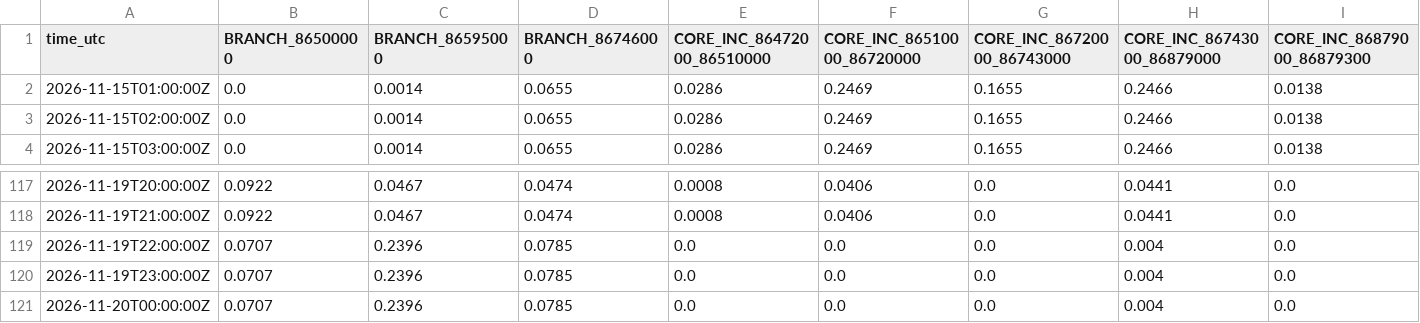
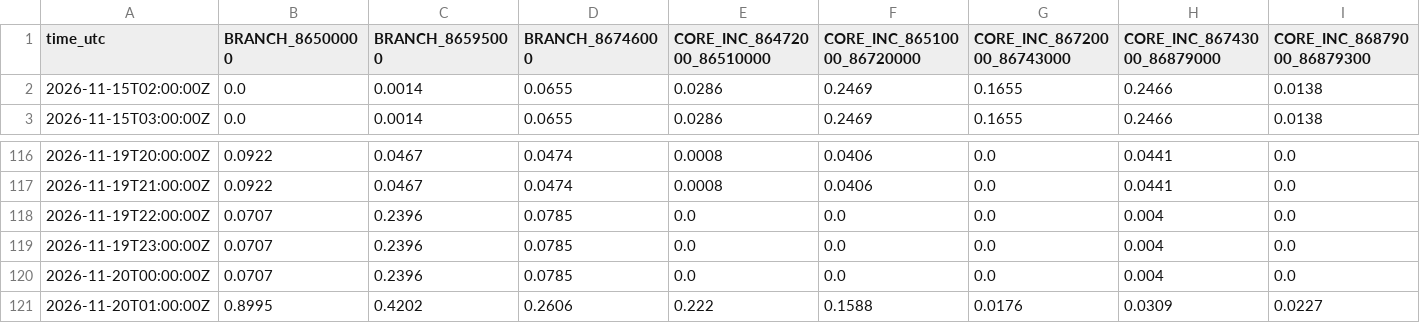
Before and after one commit to previne-taquari-antas/Previne-Taquari-Antas---Redes-Neurais, a CSV file: assets/data/hec_hms_g040_full_basin/whole_basin_ifs_forecast_components_hourly.csv, drawn as a sheet; only a part is shown, gaps mark what is left out; removed rows and columns are numbered as before the commit, all else as after; rows hold the shown columns only; the diff names each change by its address in the sheet, - before the commit and + after, or states it on an @@ line.

Commit message:
bot: update G040 whole-basin observed-branch architecture [skip ci]

```diff
--- a/assets/data/hec_hms_g040_full_basin/whole_basin_ifs_forecast_components_hourly.csv
+++ b/assets/data/hec_hms_g040_full_basin/whole_basin_ifs_forecast_components_hourly.csv
-row 2: 2026-11-15T01:00:00Z | 0.0 | 0.0014 | 0.0655 | 0.0286 | 0.2469 | 0.1655 | 0.2466 | 0.0138
+row 121: 2026-11-20T01:00:00Z | 0.8995 | 0.4202 | 0.2606 | 0.222 | 0.1588 | 0.0176 | 0.0309 | 0.0227
```
Also changed, not shown: assets/data/hec_hms_g040_full_basin/whole_basin_ifs_forecast_hourly.csv, assets/data/hec_hms_g040_full_basin/whole_basin_ifs_fullgrid_hourly.csv, 16 other files.
